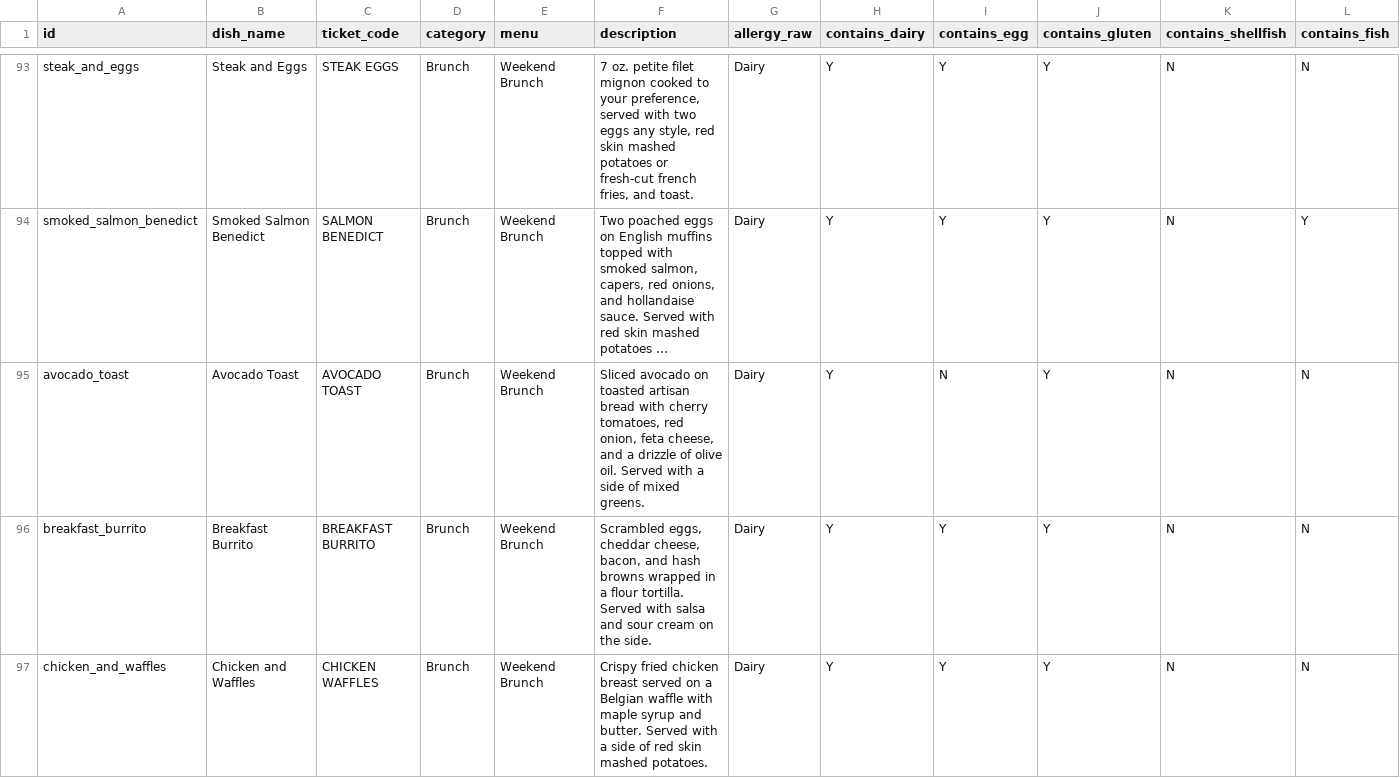
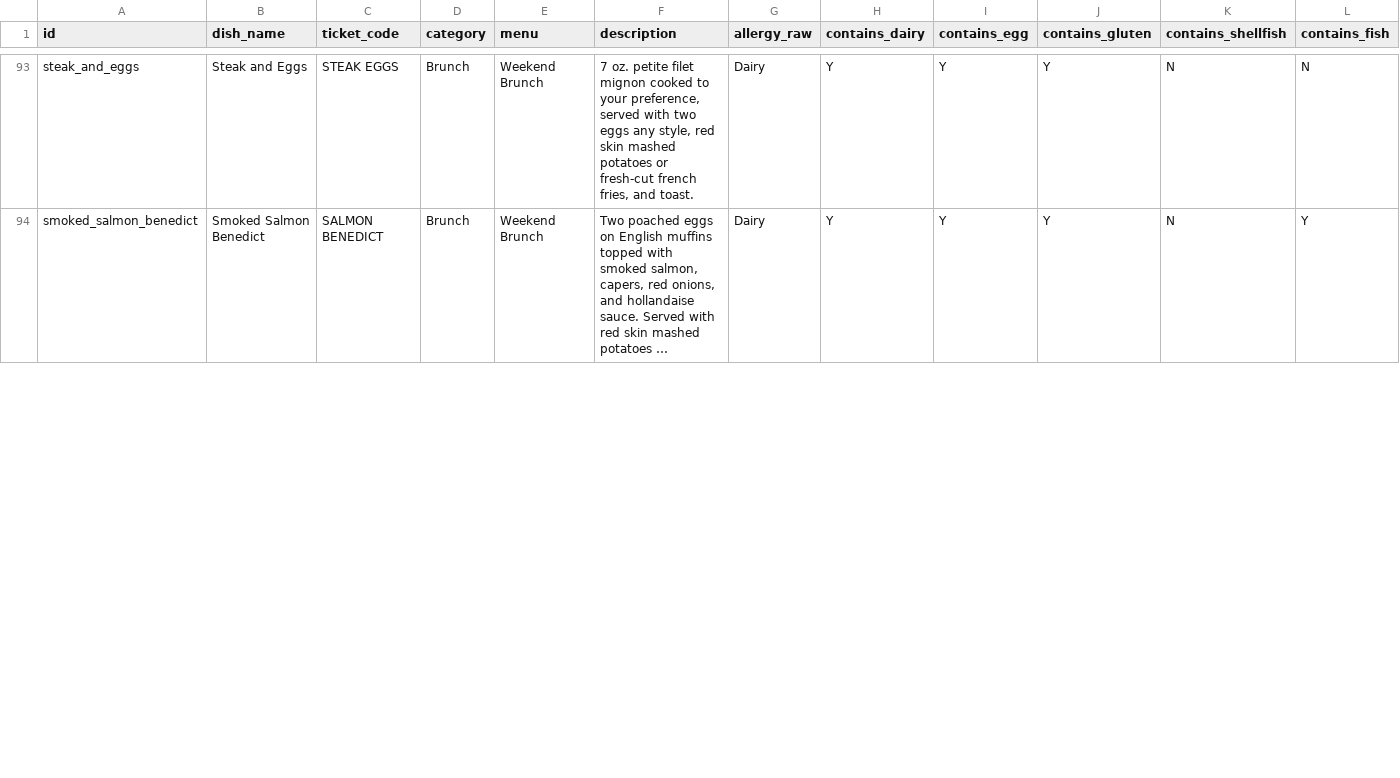
Before and after one commit to surafellemma9/Wildfire_Allergy_Checker, a CSV file: wildfire_menu_allergens.csv, drawn as a sheet; only a part is shown, gaps mark what is left out; long unchanged cells end in …; removed rows and columns are numbered as before the commit, all else as after; rows hold the shown columns only; the diff covers the shown part only; the diff names each change by its address in the sheet, - before the commit and + after, or states it on an @@ line.

```diff
--- a/wildfire_menu_allergens.csv
+++ b/wildfire_menu_allergens.csv
-row 95: avocado_toast | Avocado Toast | AVOCADO TOAST | Brunch | Weekend Brunch | Sliced avocado on toasted artisan bread with cherry tomatoes, red onion, feta cheese, and a drizzle of olive oil. Served with a side of mixed greens. | Dairy | Y | N | Y | N | N
-row 96: breakfast_burrito | Breakfast Burrito | BREAKFAST BURRITO | Brunch | Weekend Brunch | Scrambled eggs, cheddar cheese, bacon, and hash browns wrapped in a flour tortilla. Served with salsa and sour cream on the side. | Dairy | Y | Y | Y | N | N
-row 97: chicken_and_waffles | Chicken and Waffles | CHICKEN WAFFLES | Brunch | Weekend Brunch | Crispy fried chicken breast served on a Belgian waffle with maple syrup and butter. Served with a side of red skin mashed potatoes. | Dairy | Y | Y | Y | N | N
```
Also changed, not shown: 1 added row and 5 removed rows elsewhere in this file, 4 other files.
